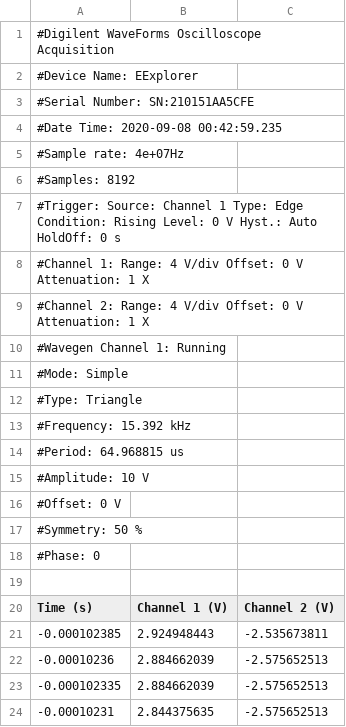
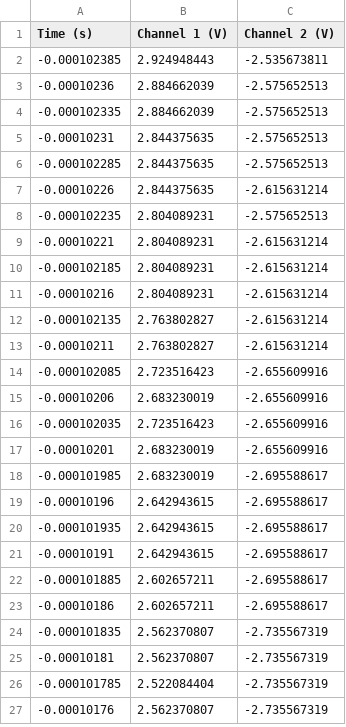
Before and after one commit to Volv1t3/CursoPythonBasico, a CSV file: ContentNotebookTwo/DameUnaSenalData.csv, drawn as a sheet; only a part is shown; the shorter side is filled out with more unchanged rows; the diff names each change by its address in the sheet, - before the commit and + after, or states it on an @@ line.

Commit message:
Update DameUnaSenalData.csv

```diff
--- a/ContentNotebookTwo/DameUnaSenalData.csv
+++ b/ContentNotebookTwo/DameUnaSenalData.csv
-row 1: #Digilent WaveForms Oscilloscope Acquisition
-row 2: #Device Name: EExplorer
-row 3: #Serial Number: SN:210151AA5CFE
-row 4: #Date Time: 2020-09-08 00:42:59.235
-row 5: #Sample rate: 4e+07Hz
-row 6: #Samples: 8192
-row 7: #Trigger: Source: Channel 1 Type: Edge Condition: Rising Level: 0 V Hyst.: Auto HoldOff: 0 s
-row 8: #Channel 1: Range: 4 V/div Offset: 0 V Attenuation: 1 X
-row 9: #Channel 2: Range: 4 V/div Offset: 0 V Attenuation: 1 X
-row 10: #Wavegen Channel 1: Running
-row 11: #Mode: Simple
-row 12: #Type: Triangle
-row 13: #Frequency: 15.392 kHz
-row 14: #Period: 64.968815 us
-row 15: #Amplitude: 10 V
-row 16: #Offset: 0 V
-row 17: #Symmetry: 50 %
-row 18: #Phase: 0
-row 19: (empty)
```
